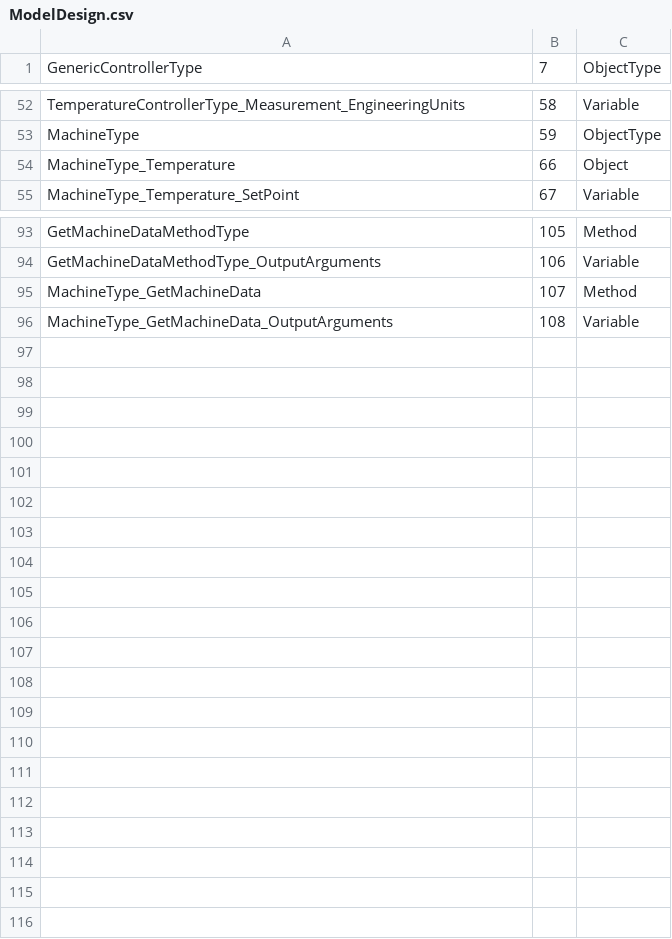
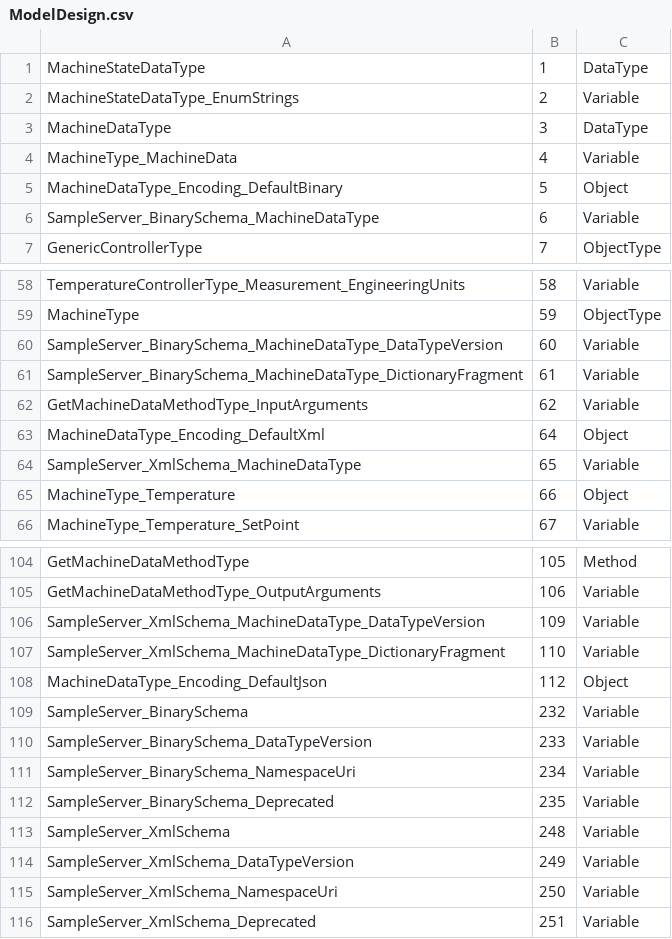
Before and after one commit to technosoftware-gmbh/opcua-solution-net, a CSV file: examples/DataTypes/SampleServer/Model/ModelDesign.csv, drawn as a sheet; only a part is shown, gaps mark what is left out.

Commit message:
Enhanced DataType sample

```diff
--- a/examples/DataTypes/SampleServer/Model/ModelDesign.csv
+++ b/examples/DataTypes/SampleServer/Model/ModelDesign.csv
@@ -1 +1,7 @@
+MachineStateDataType,1,DataType
+MachineStateDataType_EnumStrings,2,Variable
+MachineDataType,3,DataType
+MachineType_MachineData,4,Variable
+MachineDataType_Encoding_DefaultBinary,5,Object
+SampleServer_BinarySchema_MachineDataType,6,Variable
 GenericControllerType,7,ObjectType
@@ -53,2 +59,7 @@ TemperatureControllerType_Measurement_EngineeringUnits,58,Variable
 MachineType,59,ObjectType
+SampleServer_BinarySchema_MachineDataType_DataTypeVersion,60,Variable
+SampleServer_BinarySchema_MachineDataType_DictionaryFragment,61,Variable
+GetMachineDataMethodType_InputArguments,62,Variable
+MachineDataType_Encoding_DefaultXml,64,Object
+SampleServer_XmlSchema_MachineDataType,65,Variable
 MachineType_Temperature,66,Object
@@ -94,3 +105,12 @@ GetMachineDataMethodType,105,Method
 GetMachineDataMethodType_OutputArguments,106,Variable
-MachineType_GetMachineData,107,Method
-MachineType_GetMachineData_OutputArguments,108,Variable
+SampleServer_XmlSchema_MachineDataType_DataTypeVersion,109,Variable
+SampleServer_XmlSchema_MachineDataType_DictionaryFragment,110,Variable
+MachineDataType_Encoding_DefaultJson,112,Object
+SampleServer_BinarySchema,232,Variable
+SampleServer_BinarySchema_DataTypeVersion,233,Variable
+SampleServer_BinarySchema_NamespaceUri,234,Variable
+SampleServer_BinarySchema_Deprecated,235,Variable
+SampleServer_XmlSchema,248,Variable
+SampleServer_XmlSchema_DataTypeVersion,249,Variable
+SampleServer_XmlSchema_NamespaceUri,250,Variable
+SampleServer_XmlSchema_Deprecated,251,Variable
```
Also changed, not shown: 12 other files.
